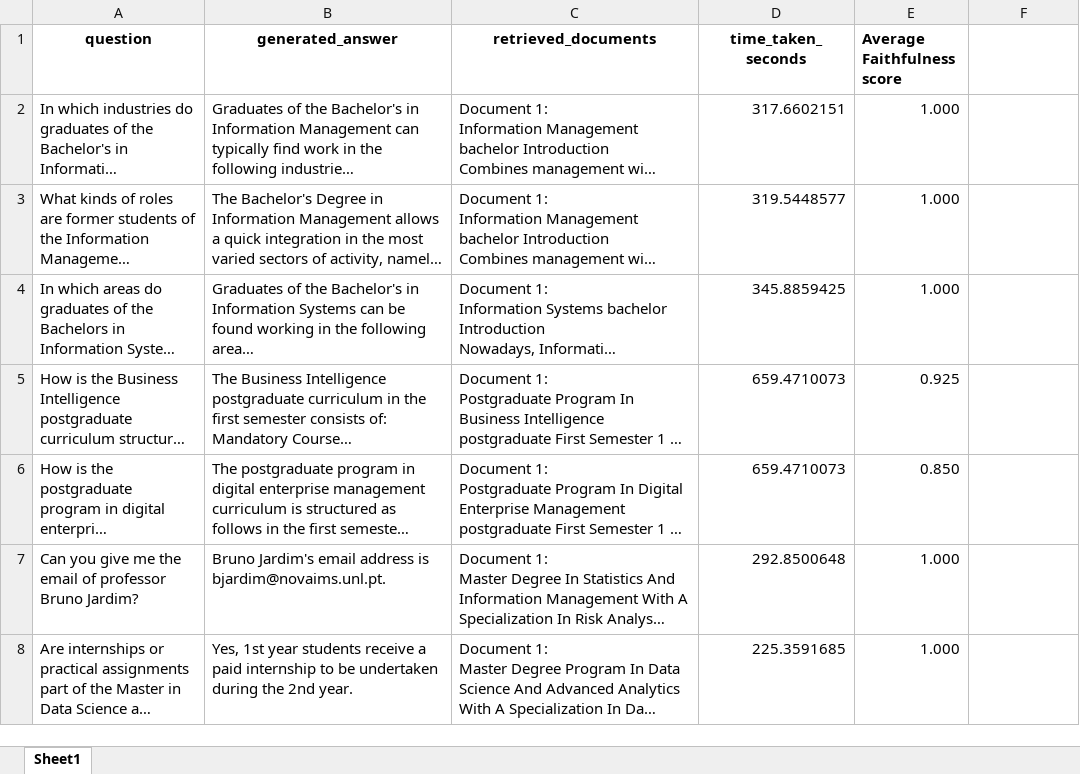
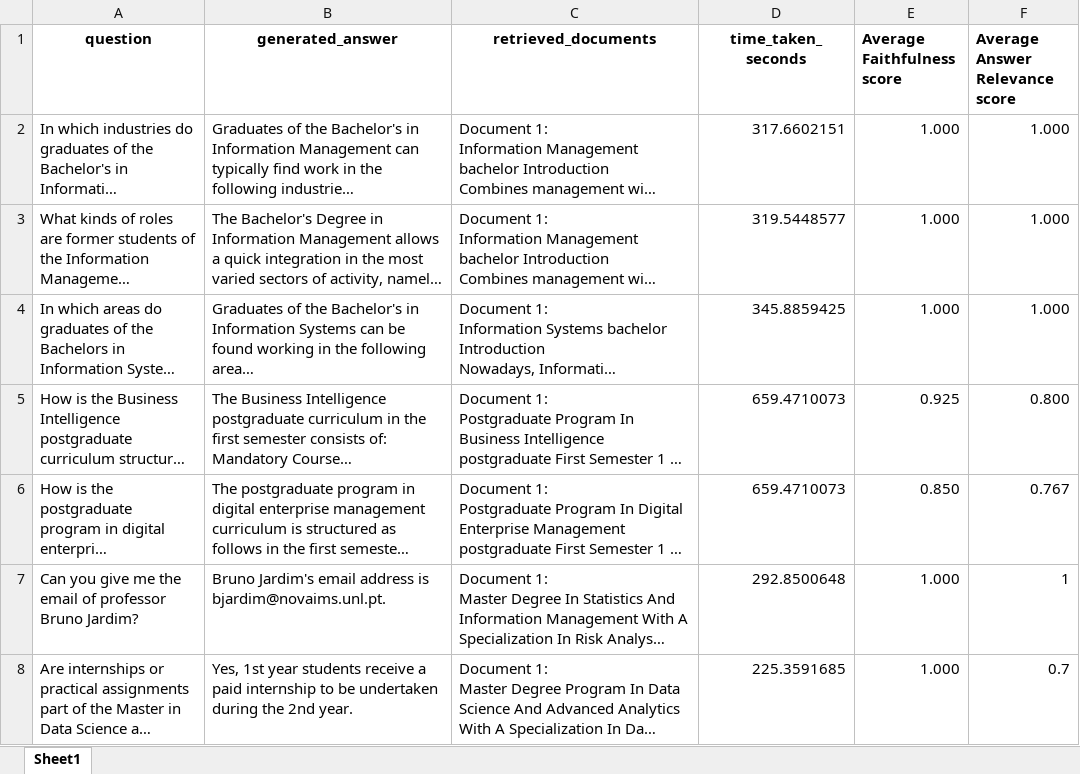
Before and after one commit to FazendasR/Thesis, an Excel workbook: model/src/rag_zero_shot_prompting_medium_Llama3B_results.xlsx, sheet Sheet1, drawn as a sheet; only a part is shown; long unchanged cells end in …; values as stored, in another font and other column widths than the file's, no borders; the diff covers the shown part only; the diff names each change by its address in the sheet, - before the commit and + after, or states it on an @@ line.

```diff
--- a/model/src/rag_zero_shot_prompting_medium_Llama3B_results.xlsx (sheet Sheet1)
+++ b/model/src/rag_zero_shot_prompting_medium_Llama3B_results.xlsx (sheet Sheet1)
-F1: (empty)
+F1: Average Answer Relevance score
-F2:F4 (Average Answer Relevance score): (empty)
+F2:F4 (Average Answer Relevance score): 1.000
-F5 (Average Answer Relevance score): (empty)
+F5 (Average Answer Relevance score): 0.800
-F6 (Average Answer Relevance score): (empty)
+F6 (Average Answer Relevance score): 0.767
-F7 (Average Answer Relevance score): (empty)
+F7 (Average Answer Relevance score): 1
-F8 (Average Answer Relevance score): (empty)
+F8 (Average Answer Relevance score): 0.7
```
Also changed, not shown: 3 added rows, 4 removed rows, 48 edited cells and cell formats elsewhere in this sheet, model/src/Llama1B_no_rag_results_easy.xlsx, model/src/Llama1B_no_rag_results_medium.xlsx, 26 other files.
